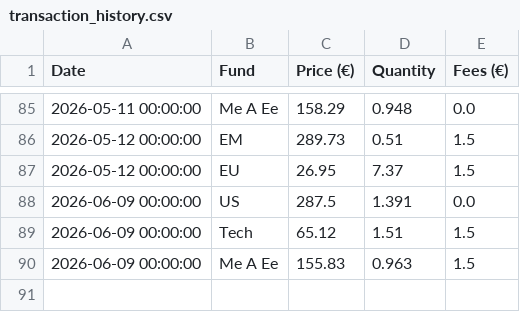
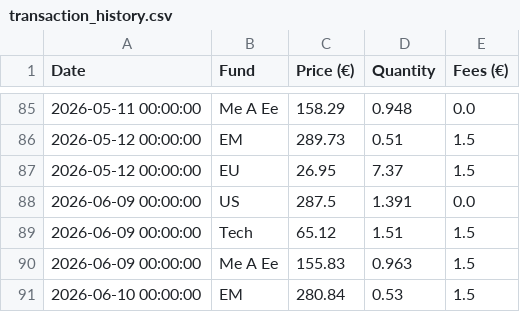
Before and after one commit to donutseater97/Sbronze, a CSV file: data/transaction_history.csv, drawn as a sheet; only a part is shown, gaps mark what is left out; the diff names each change by its address in the sheet, - before the commit and + after, or states it on an @@ line.

Commit message:
Add transaction for EM on 2026-06-10 via Streamlit

```diff
--- a/data/transaction_history.csv
+++ b/data/transaction_history.csv
+row 91: 2026-06-10 00:00:00 | EM | 280.84 | 0.53 | 1.5
```
